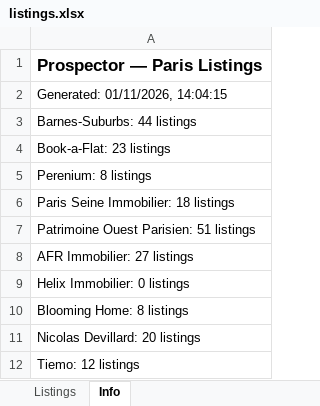
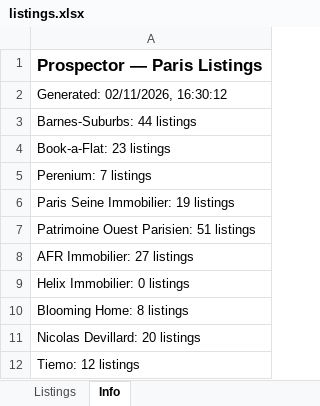
Before and after one commit to YFIP/House-Search-Agent, an Excel workbook: listings.xlsx, sheet Info, drawn as a sheet; only a part is shown; values as stored, in another font and other column widths than the file's, no borders; the diff covers the shown part only; the diff names each change by its address in the sheet, - before the commit and + after, or states it on an @@ line.

```diff
--- a/listings.xlsx (sheet Info)
+++ b/listings.xlsx (sheet Info)
-A2: Generated: 01/11/2026, 14:04:15
+A2: Generated: 02/11/2026, 16:30:12
-A5: Perenium: 8 listings
+A5: Perenium: 7 listings
-A6: Paris Seine Immobilier: 18 listings
+A6: Paris Seine Immobilier: 19 listings
```
Also changed, not shown: 1 added row, 1 removed row and 10 edited cells elsewhere in this sheet, sheet Listings, listings-sale.xlsx, 1 other file.
